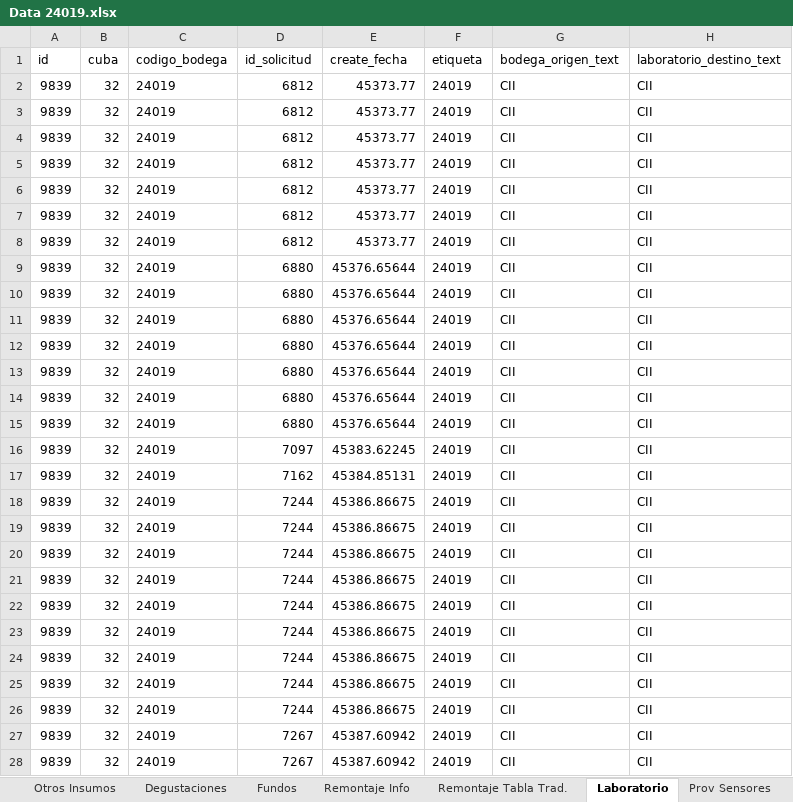
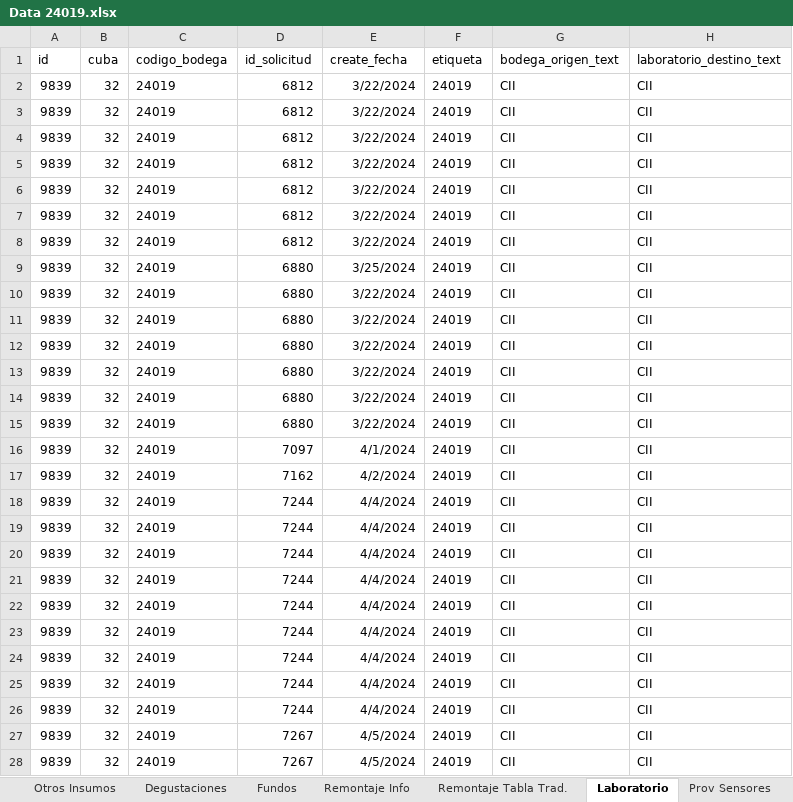
Before and after one commit to cltorrealba/SB_Calibration_2025, an Excel workbook: Datos Experimentales/Data 24019.xlsx, sheet Laboratorio, drawn as a sheet; only a part is shown; values as stored, in another font and other column widths than the file's, no borders; the diff covers the shown part only; the diff names each change by its address in the sheet, - before the commit and + after, or states it on an @@ line.

```diff
--- a/Datos Experimentales/Data 24019.xlsx (sheet Laboratorio)
+++ b/Datos Experimentales/Data 24019.xlsx (sheet Laboratorio)
-E2:E8 (create_fecha): 45373.77
+E2:E8 (create_fecha): 3/22/2024
-E9 (create_fecha): 45376.65644
+E9 (create_fecha): 3/25/2024
-E10:E15 (create_fecha): 45376.65644
+E10:E15 (create_fecha): 3/22/2024
-E16 (create_fecha): 45383.62245
+E16 (create_fecha): 4/1/2024
-E17 (create_fecha): 45384.85131
+E17 (create_fecha): 4/2/2024
-E18:E26 (create_fecha): 45386.86675
+E18:E26 (create_fecha): 4/4/2024
-E27:E28 (create_fecha): 45387.60942
+E27:E28 (create_fecha): 4/5/2024
```
Also changed, not shown: 8 edited cells elsewhere in this sheet, Datos Experimentales/Data 24018.xlsx, Datos Experimentales/Data 24021.xlsx, 11 other files.
